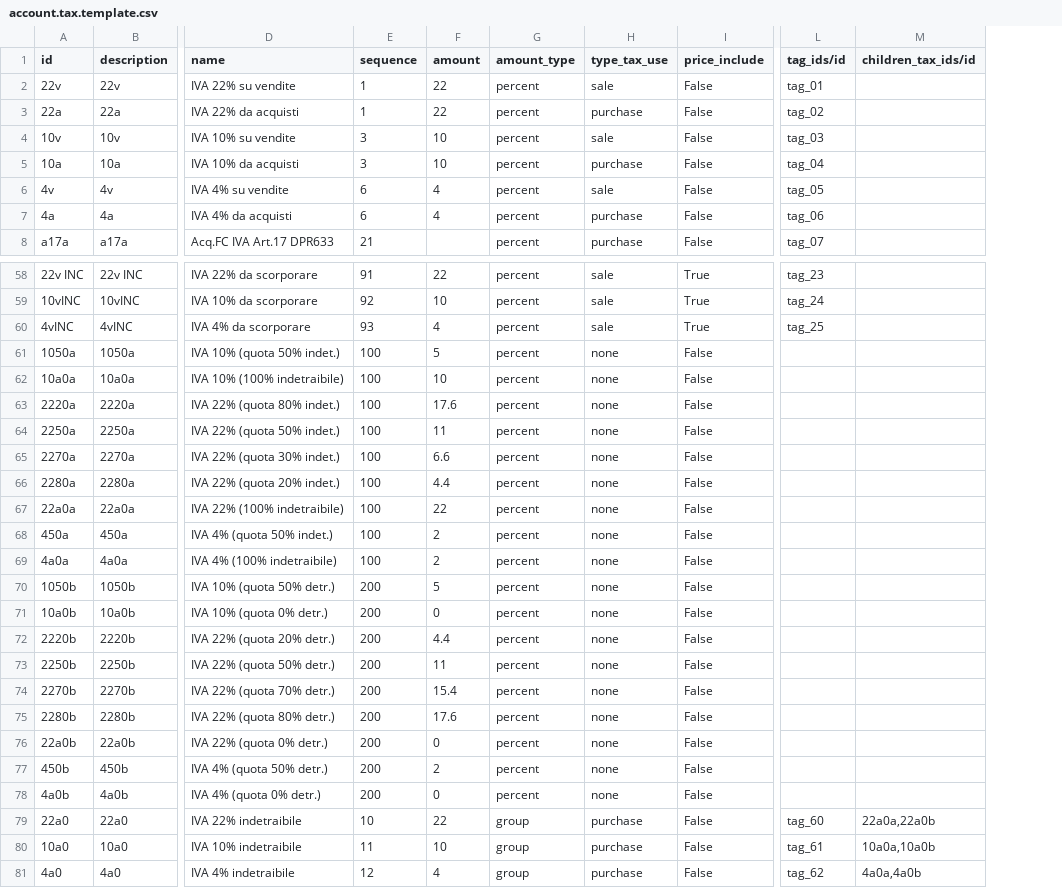
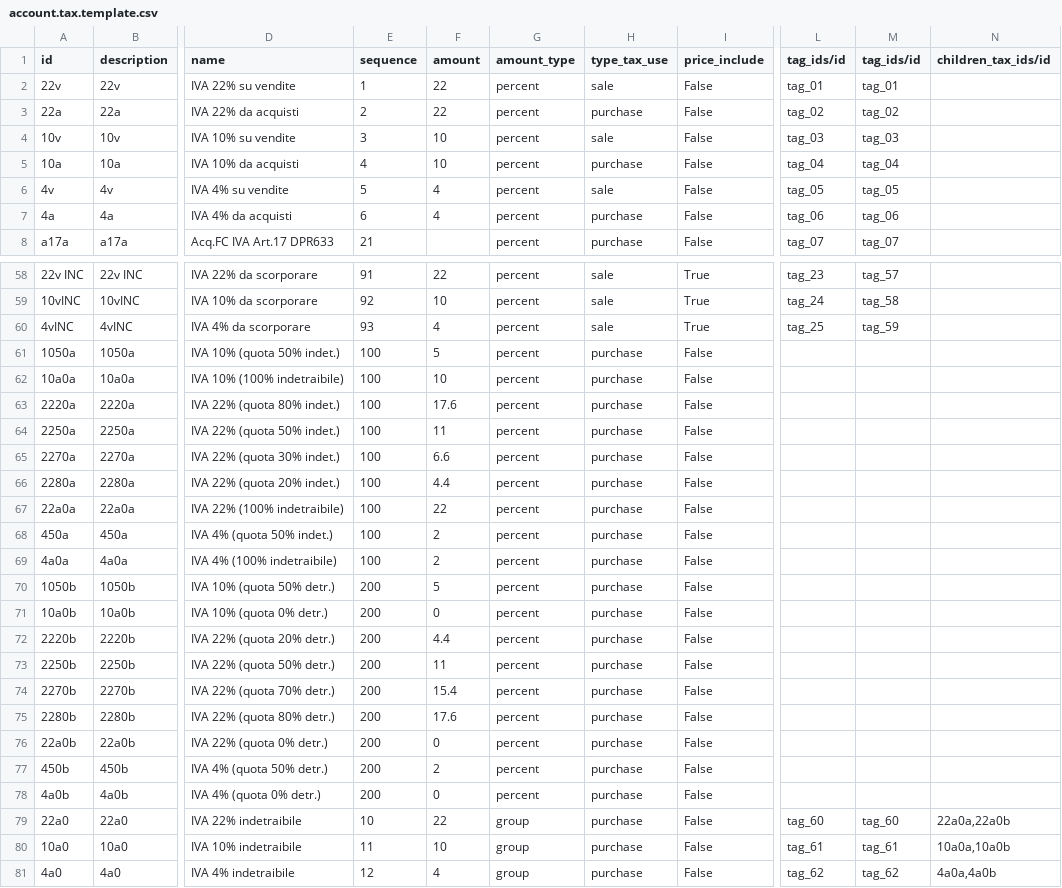
Before and after one commit to zeroincombenze/l10n-italy, a CSV file: l10n_it_fiscal/data/account.tax.template.csv, drawn as a sheet; only a part is shown, gaps mark what is left out; the diff names each change by its address in the sheet, - before the commit and + after, or states it on an @@ line.

```diff
--- a/l10n_it_fiscal/data/account.tax.template.csv
+++ b/l10n_it_fiscal/data/account.tax.template.csv
+column M (tag_ids/id), rows 2-8: tag_01 | tag_02 | tag_03 | tag_04 | tag_05 | tag_06 | tag_07; rows 58-81: tag_57 | tag_58 | tag_59 |  |  |  |  |  |  |  |  |  |  |  |  |  |  |  |  |  |  | tag_60 | tag_61 | tag_62
-E3 (sequence): 1
+E3 (sequence): 2
-E5 (sequence): 3
+E5 (sequence): 4
-E6 (sequence): 6
+E6 (sequence): 5
-H61:H78 (type_tax_use): none
+H61:H78 (type_tax_use): purchase
```
Also changed, not shown: l10n_it_fiscal/data/account.account.template.csv, 19 other files.
